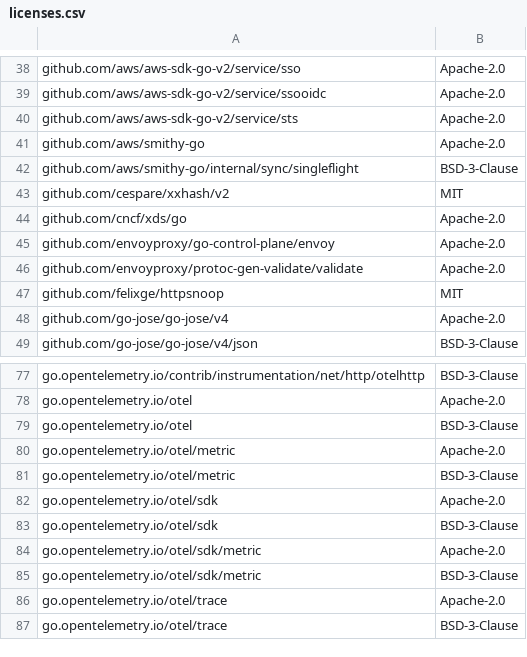
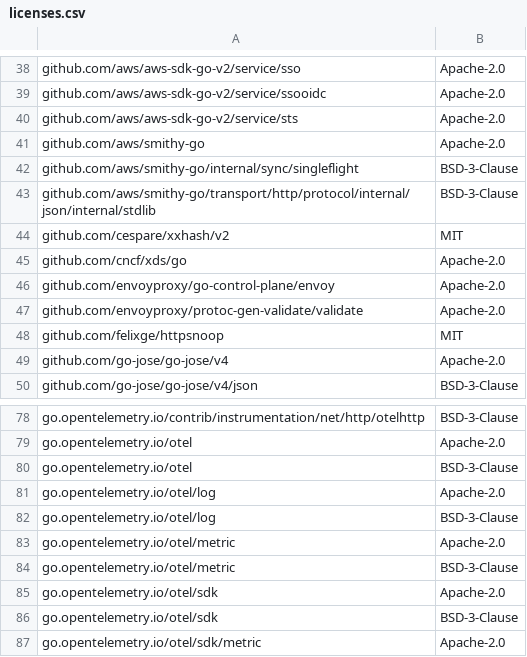
Before and after one commit to QuesmaOrg/quesma-shipper, a CSV file: fleet-manager/third_party/licenses.csv, drawn as a sheet; only a part is shown, gaps mark what is left out; the shorter side is filled out with more unchanged rows; the diff names each change by its address in the sheet, - before the commit and + after, or states it on an @@ line.

```diff
--- a/fleet-manager/third_party/licenses.csv
+++ b/fleet-manager/third_party/licenses.csv
+row 43: github.com/aws/smithy-go/transport/http/protocol/internal/json/internal/stdlib | BSD-3-Clause
+row 81: go.opentelemetry.io/otel/log | Apache-2.0
+row 82: go.opentelemetry.io/otel/log | BSD-3-Clause
```
Also changed, not shown: 2 other files.
